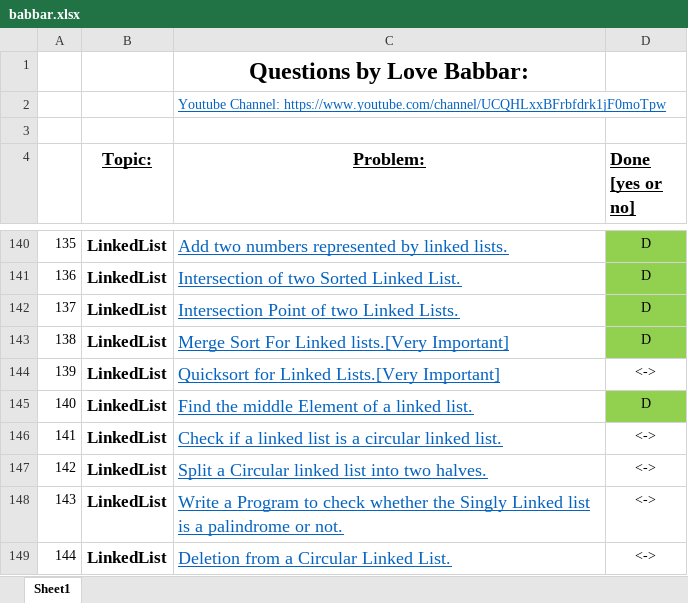
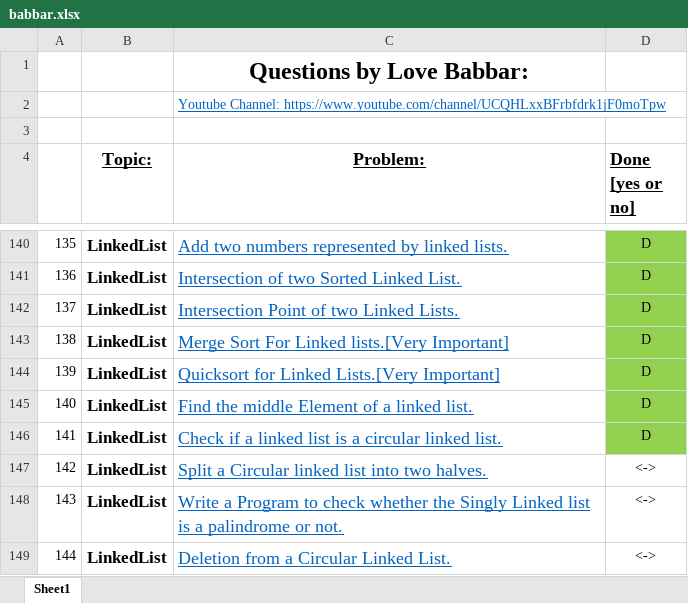
Before and after one commit to TheHackerOne/CP-Solving-Streak, an Excel workbook: babbar.xlsx, sheet Sheet1, drawn as a sheet; only a part is shown, gaps mark what is left out; values as stored, in another font and other column widths than the file's, no borders; the diff names each change by its address in the sheet, - before the commit and + after, or states it on an @@ line.

Commit message:
141. Check If Circular Linked List

```diff
--- a/babbar.xlsx (sheet Sheet1)
+++ b/babbar.xlsx (sheet Sheet1)
-D144 (Done [yes or no]): <->
+D144 (Done [yes or no]): D
-D144 fill: none
+D144 fill: #92D050
-D146 (Done [yes or no]): <->
+D146 (Done [yes or no]): D
-D146 fill: none
+D146 fill: #92D050
```
Also changed, not shown: 1 other file.
